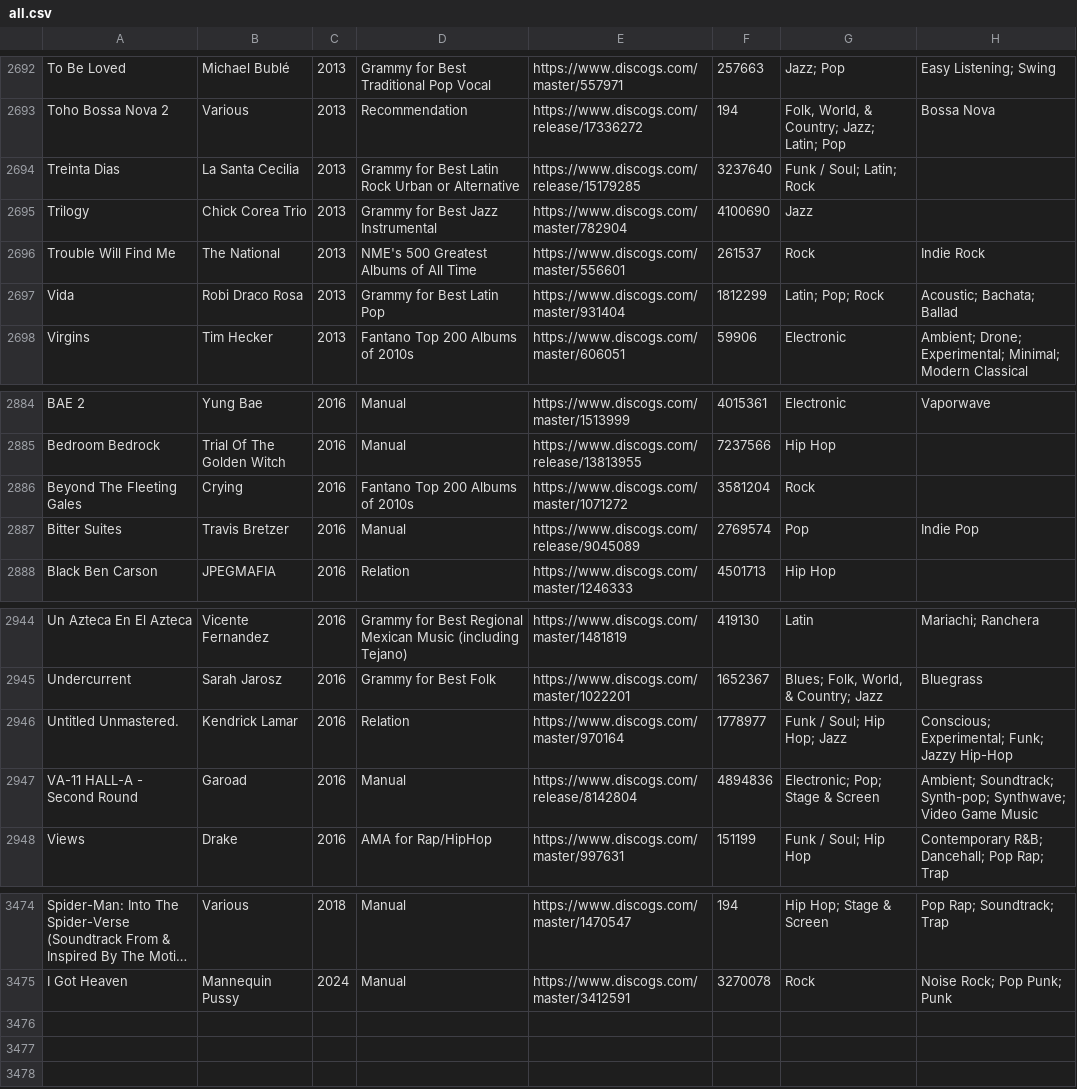
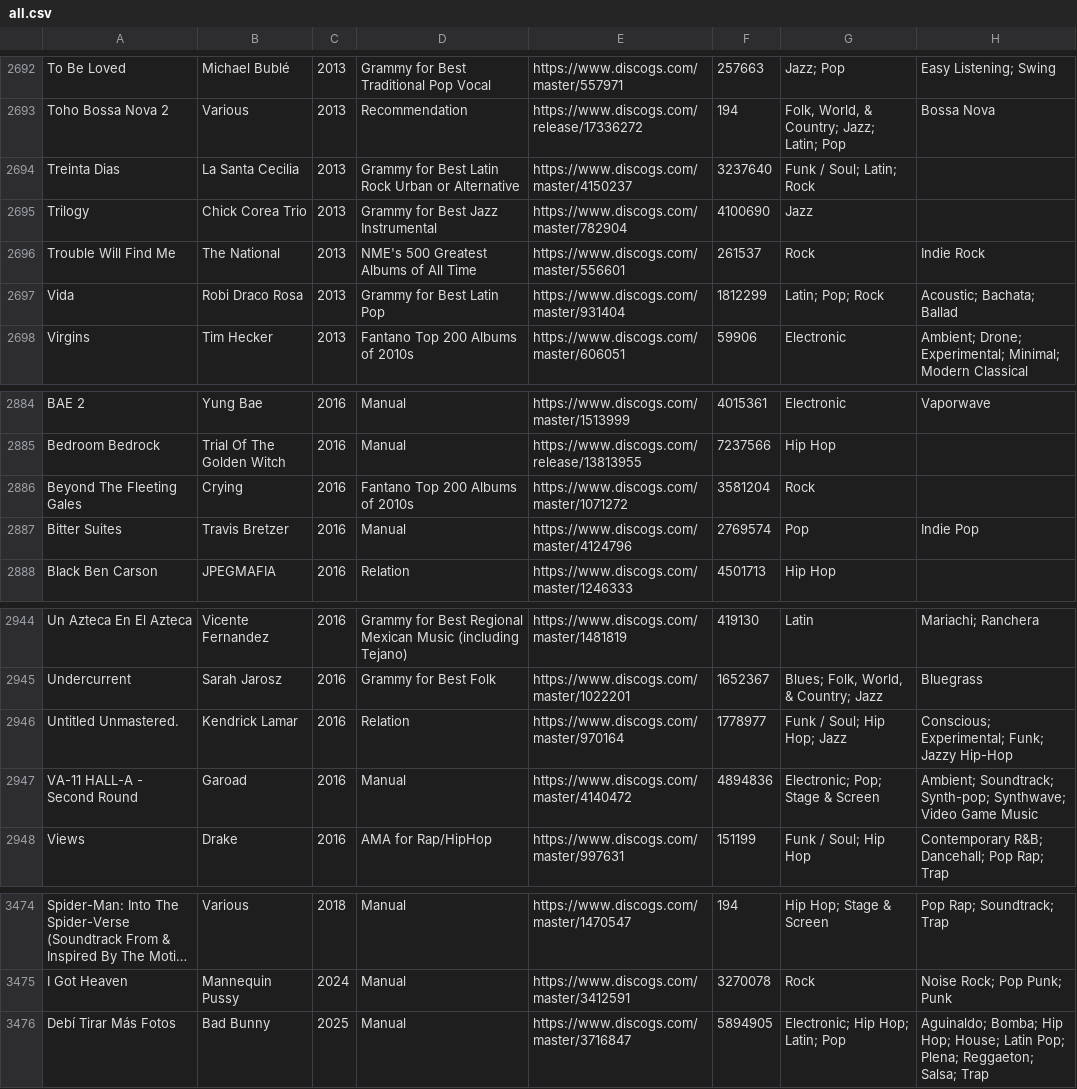
Before and after one commit to purarue/albums, a CSV file: csv_data/all.csv, drawn as a sheet; only a part is shown, gaps mark what is left out; long unchanged cells end in …; the diff names each change by its address in the sheet, - before the commit and + after, or states it on an @@ line.

```diff
--- a/csv_data/all.csv
+++ b/csv_data/all.csv
-E2694: https://www.discogs.com/release/15179285
+E2694: https://www.discogs.com/master/4150237
-E2887: https://www.discogs.com/release/9045089
+E2887: https://www.discogs.com/master/4124796
-E2947: https://www.discogs.com/release/8142804
+E2947: https://www.discogs.com/master/4140472
+row 3476: Debí Tirar Más Fotos | Bad Bunny | 2025 | Manual | https://www.discogs.com/master/3716847 | 5894905 | Electronic; Hip Hop; Latin; Pop | Aguinaldo; Bomba; Hip Hop; House; Latin Pop; Plena; Reggaeton; Salsa; Trap
```
Also changed, not shown: csv_data/reasons/Grammy_for_Best_Latin_Rock_Urban_or_Alternative.csv, csv_data/reasons/Manual.csv, 1 other file.
